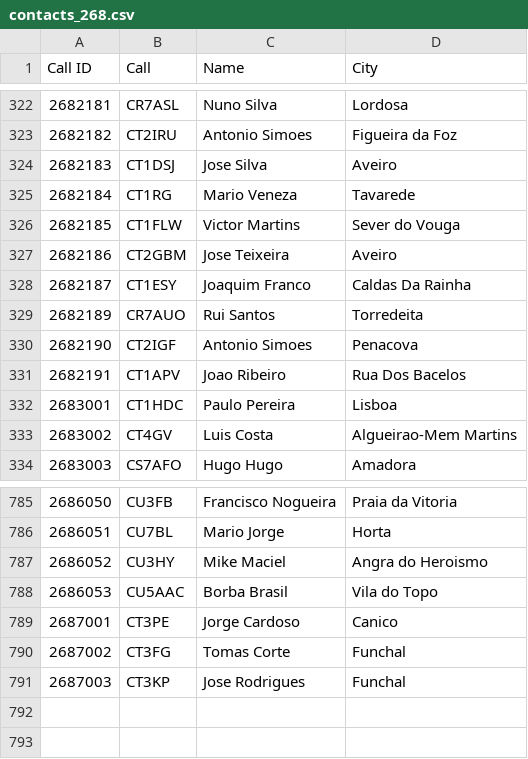
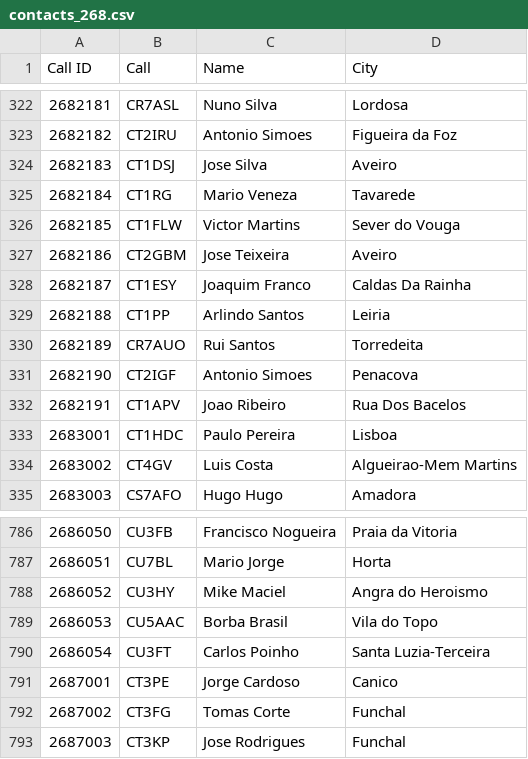
Before and after one commit to pjao/md380tools-PT, a CSV file: contacts_268.csv, drawn as a sheet; only a part is shown, gaps mark what is left out; the diff names each change by its address in the sheet, - before the commit and + after, or states it on an @@ line.

```diff
--- a/contacts_268.csv
+++ b/contacts_268.csv
+row 329: 2682188 | CT1PP | Arlindo Santos | Leiria
+row 790: 2686054 | CU3FT | Carlos Poinho | Santa Luzia-Terceira
```
Also changed, not shown: 1 other file.
